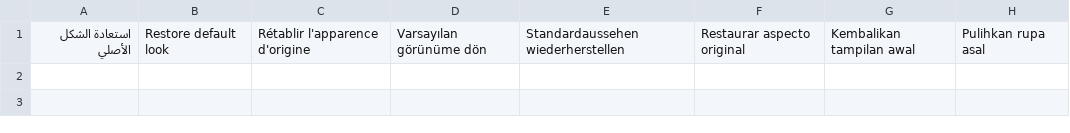
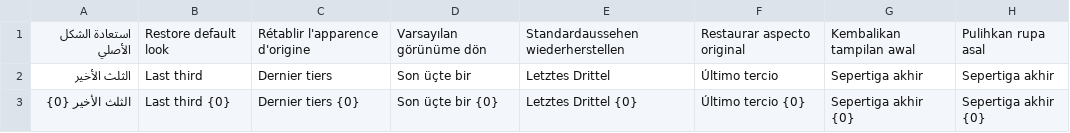
Before and after one commit to kouwis/Alzkr, a TSV file: scripts/i18n/tr11.tsv, drawn as a sheet.

```diff
--- a/scripts/i18n/tr11.tsv
+++ b/scripts/i18n/tr11.tsv
@@ -1 +1,3 @@
 استعادة الشكل الأصلي	Restore default look	Rétablir l'apparence d'origine	Varsayılan görünüme dön	Standardaussehen wiederherstellen	Restaurar aspecto original	Kembalikan tampilan awal	Pulihkan rupa asal
+الثلث الأخير	Last third	Dernier tiers	Son üçte bir	Letztes Drittel	Último tercio	Sepertiga akhir	Sepertiga akhir
+الثلث الأخير {0}	Last third {0}	Dernier tiers {0}	Son üçte bir {0}	Letztes Drittel {0}	Último tercio {0}	Sepertiga akhir {0}	Sepertiga akhir {0}
```
Also changed, not shown: 10 other files.
